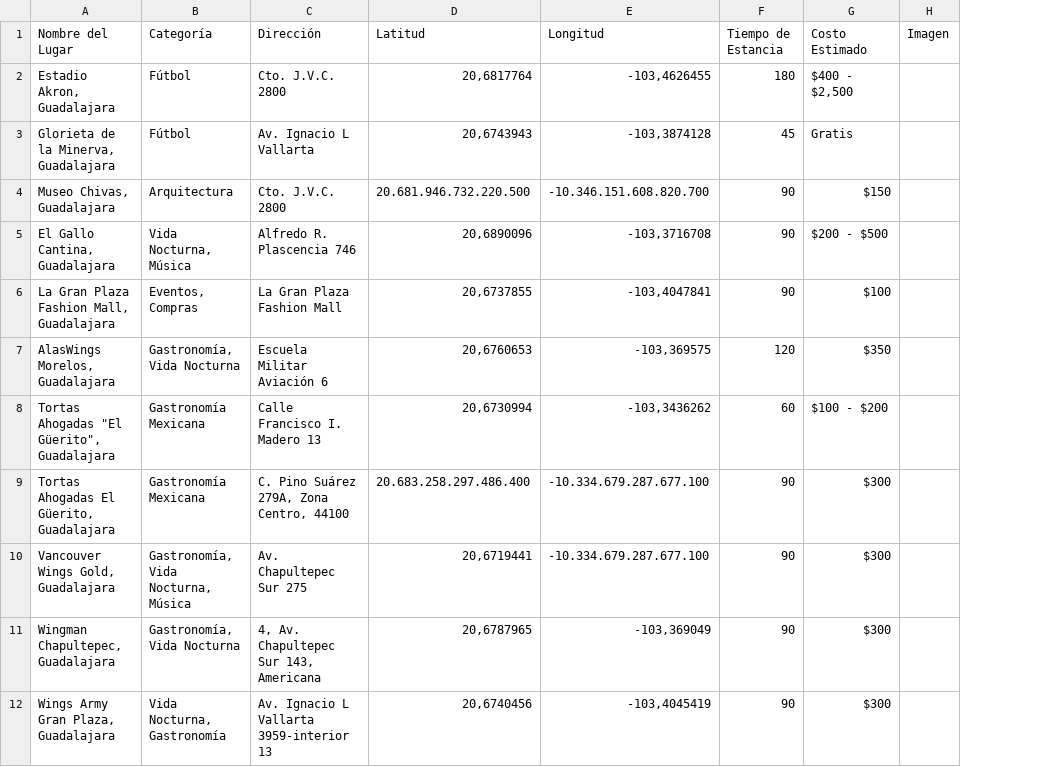
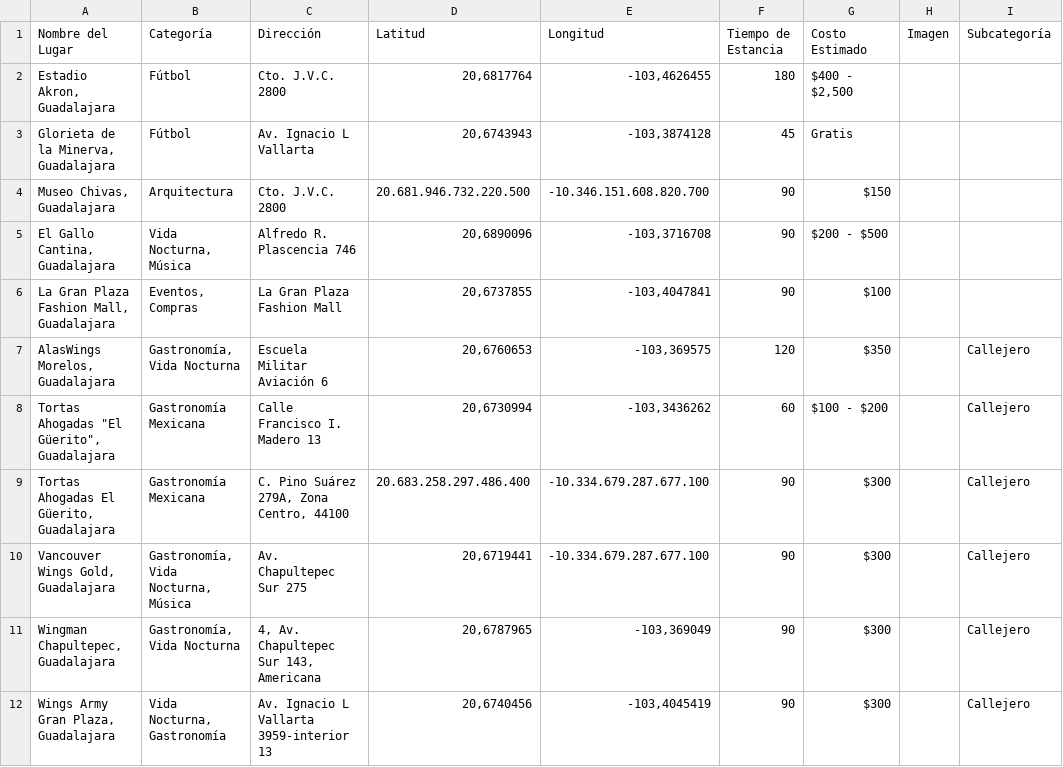
Before and after one commit to saggomezz/Pitzbol-Frontend, a CSV file: public/datosLugares.csv, drawn as a sheet; only a part is shown; the diff names each change by its address in the sheet, - before the commit and + after, or states it on an @@ line.

Commit message:
Agregar subcategorias gastronomia en CSV, mostrar lugares veganos y Gastronomia Mexicana en interfaz

```diff
--- a/public/datosLugares.csv
+++ b/public/datosLugares.csv
+column I (Subcategoría), rows 7-12: all Callejero
```
Also changed, not shown: 2 other files.
